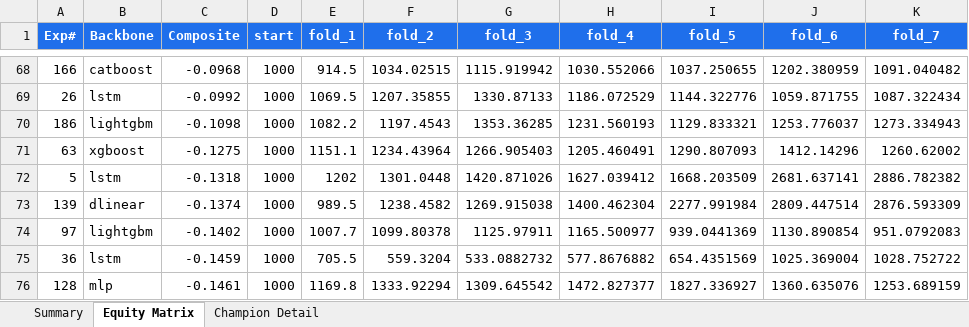
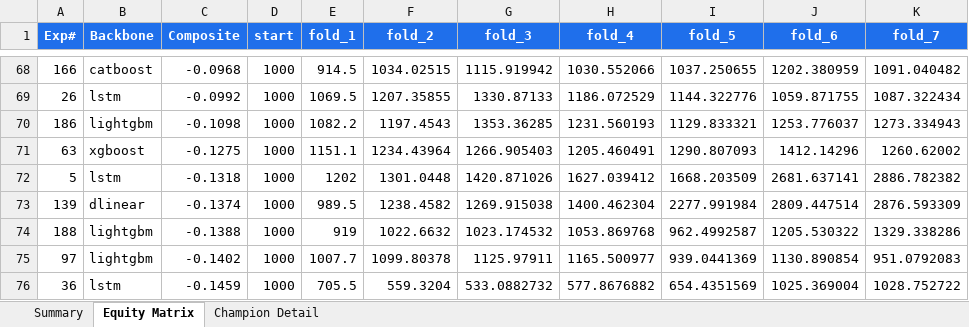
Before and after one commit to dlmastery/autoresearch, an Excel workbook: docs/index_stock_dashboard/autoresearch_equity.xlsx, sheet Equity Matrix, drawn as a sheet; only a part is shown, gaps mark what is left out; the shorter side is filled out with more unchanged rows; values as stored, in another font and other column widths than the file's, no borders; charts and pictures not drawn; the diff names each change by its address in the sheet, - before the commit and + after, or states it on an @@ line.

```diff
--- a/docs/index_stock_dashboard/autoresearch_equity.xlsx (sheet Equity Matrix)
+++ b/docs/index_stock_dashboard/autoresearch_equity.xlsx (sheet Equity Matrix)
+row 74: 188 | lightgbm | -0.1388 | 1000 | 919 | 1022.6632 | 1023.174532 | 1053.869768 | 962.4992587 | 1205.530322 | 1329.338286
```
Also changed, not shown: sheet Summary, charts or pictures, 14 other files.
